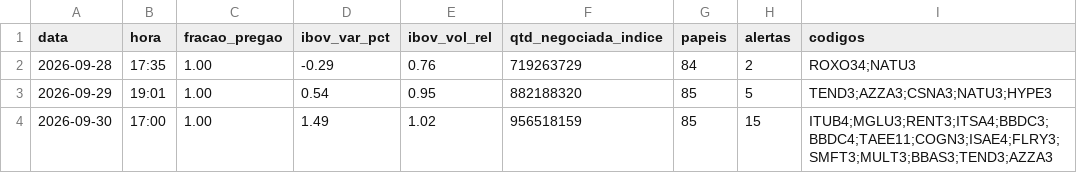
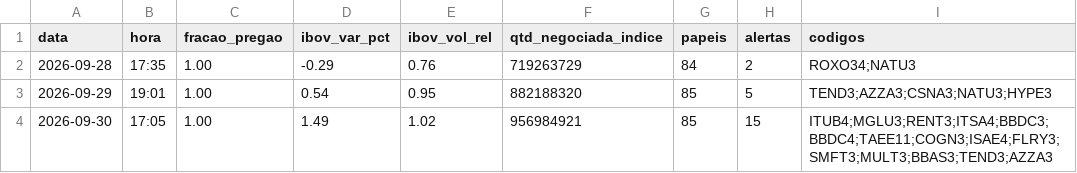
Before and after one commit to rlavourinha/monitor-cobertura, a CSV file: data/vigia_diario.csv, drawn as a sheet.

Commit message:
vigia: alertas em tempo real 2026-09-30 17:05

```diff
--- a/data/vigia_diario.csv
+++ b/data/vigia_diario.csv
@@ -3,2 +3,2 @@ data,hora,fracao_pregao,ibov_var_pct,ibov_vol_rel,qtd_negociada_indice,papeis,al
 2026-09-29,19:01,1.00,0.54,0.95,882188320,85,5,TEND3;AZZA3;CSNA3;NATU3;HYPE3
-2026-09-30,17:00,1.00,1.49,1.02,956518159,85,15,ITUB4;MGLU3;RENT3;ITSA4;BBDC3;BBDC4;TAEE11;COGN3;ISAE4;FLRY3;SMFT3;MULT3;BBAS3;TEND3;AZZA3
+2026-09-30,17:05,1.00,1.49,1.02,956984921,85,15,ITUB4;MGLU3;RENT3;ITSA4;BBDC3;BBDC4;TAEE11;COGN3;ISAE4;FLRY3;SMFT3;MULT3;BBAS3;TEND3;AZZA3
```
Also changed, not shown: 3 other files.
